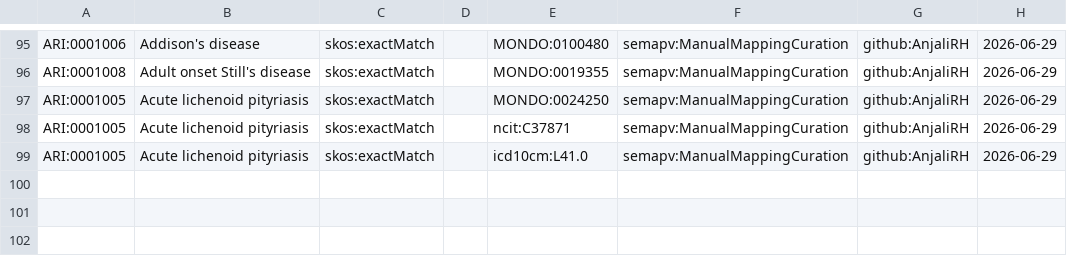
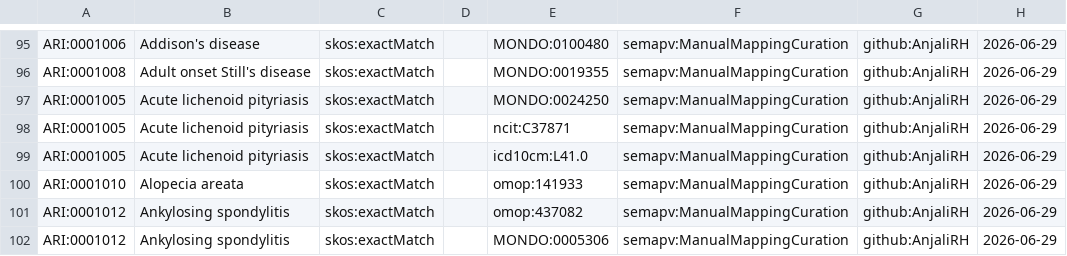
Before and after one commit to KrishnaTO/ARI, a TSV file: mappings/ari.sssom.tsv, drawn as a sheet; only a part is shown, gaps mark what is left out; the diff names each change by its address in the sheet, - before the commit and + after, or states it on an @@ line.

Commit message:
Cross-reference mappings (mappings review)

```diff
--- a/mappings/ari.sssom.tsv
+++ b/mappings/ari.sssom.tsv
+row 100: ARI:0001010 | Alopecia areata | skos:exactMatch |  | omop:141933 | semapv:ManualMappingCuration | github:AnjaliRH | 2026-06-29
+row 101: ARI:0001012 | Ankylosing spondylitis | skos:exactMatch |  | omop:437082 | semapv:ManualMappingCuration | github:AnjaliRH | 2026-06-29
+row 102: ARI:0001012 | Ankylosing spondylitis | skos:exactMatch |  | MONDO:0005306 | semapv:ManualMappingCuration | github:AnjaliRH | 2026-06-29
```
